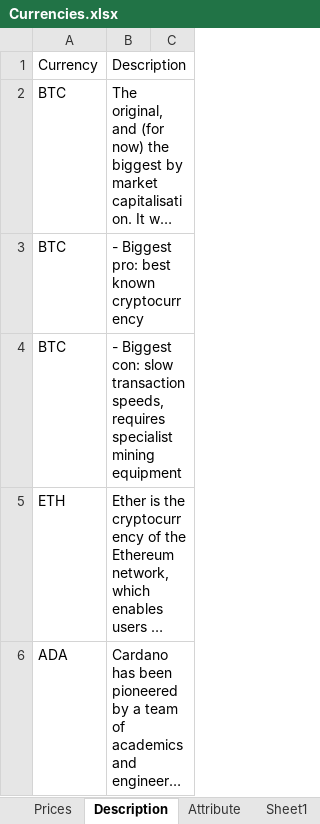
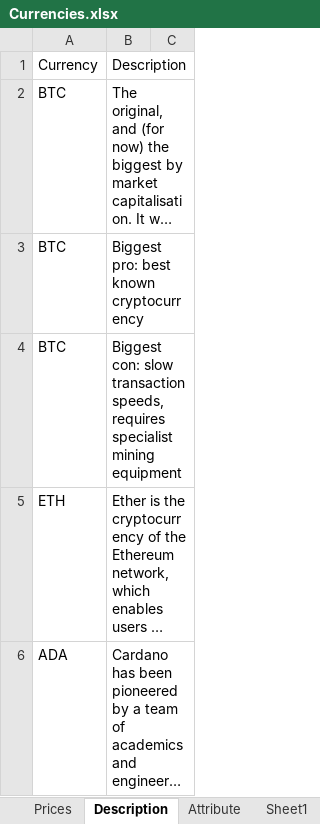
Before and after one commit to MiguelChambelix/DVProjectII, an Excel workbook: Currencies.xlsx, sheet Description, drawn as a sheet; only a part is shown; long unchanged cells end in …; values as stored, in another font and other column widths than the file's, no borders; the diff names each change by its address in the sheet, - before the commit and + after, or states it on an @@ line.

```diff
--- a/Currencies.xlsx (sheet Description)
+++ b/Currencies.xlsx (sheet Description)
-B3: - Biggest pro: best known cryptocurrency
+B3: Biggest pro: best known cryptocurrency
-B4: - Biggest con:…
+B4: Biggest con:…
```
Also changed, not shown: 1 other file.
